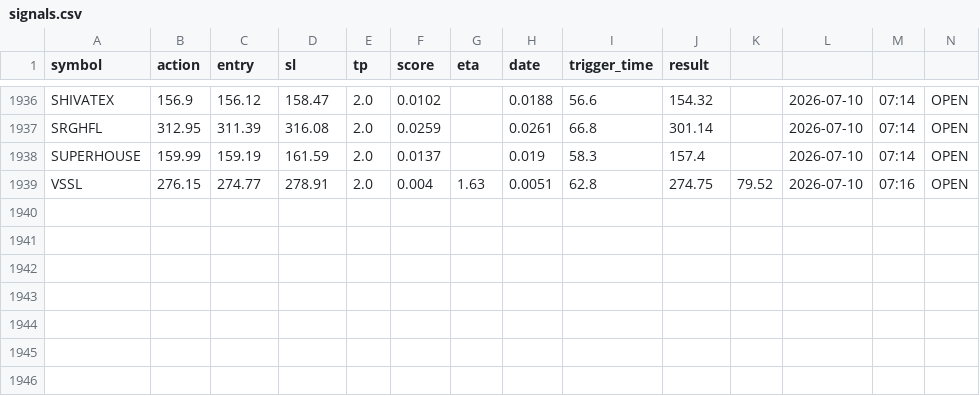
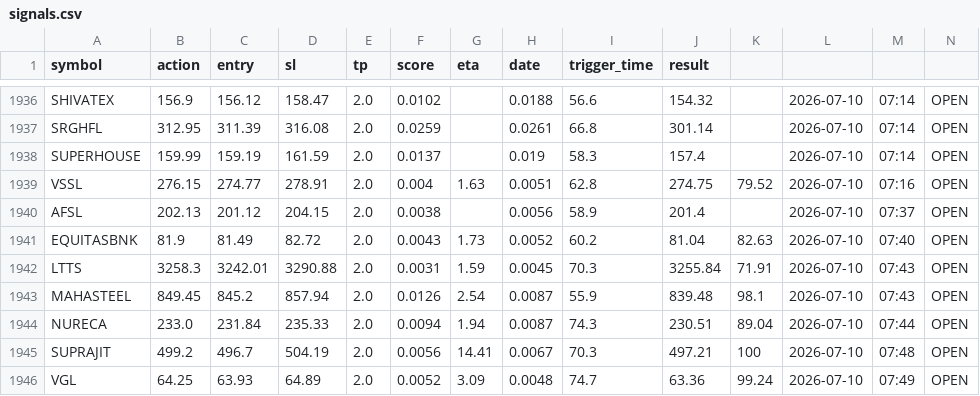
Before and after one commit to manjunathashtagi/Trading-Radar, a CSV file: data/signals.csv, drawn as a sheet; only a part is shown, gaps mark what is left out; the diff names each change by its address in the sheet, - before the commit and + after, or states it on an @@ line.

```diff
--- a/data/signals.csv
+++ b/data/signals.csv
+row 1940: AFSL | 202.13 | 201.12 | 204.15 | 2.0 | 0.0038 |  | 0.0056 | 58.9 | 201.4 |  | 2026-07-10 | 07:37 | OPEN
+row 1941: EQUITASBNK | 81.9 | 81.49 | 82.72 | 2.0 | 0.0043 | 1.73 | 0.0052 | 60.2 | 81.04 | 82.63 | 2026-07-10 | 07:40 | OPEN
+row 1942: LTTS | 3258.3 | 3242.01 | 3290.88 | 2.0 | 0.0031 | 1.59 | 0.0045 | 70.3 | 3255.84 | 71.91 | 2026-07-10 | 07:43 | OPEN
+row 1943: MAHASTEEL | 849.45 | 845.2 | 857.94 | 2.0 | 0.0126 | 2.54 | 0.0087 | 55.9 | 839.48 | 98.1 | 2026-07-10 | 07:43 | OPEN
+row 1944: NURECA | 233.0 | 231.84 | 235.33 | 2.0 | 0.0094 | 1.94 | 0.0087 | 74.3 | 230.51 | 89.04 | 2026-07-10 | 07:44 | OPEN
+row 1945: SUPRAJIT | 499.2 | 496.7 | 504.19 | 2.0 | 0.0056 | 14.41 | 0.0067 | 70.3 | 497.21 | 100 | 2026-07-10 | 07:48 | OPEN
+row 1946: VGL | 64.25 | 63.93 | 64.89 | 2.0 | 0.0052 | 3.09 | 0.0048 | 74.7 | 63.36 | 99.24 | 2026-07-10 | 07:49 | OPEN
```
Also changed, not shown: data/alerted_today.csv.
